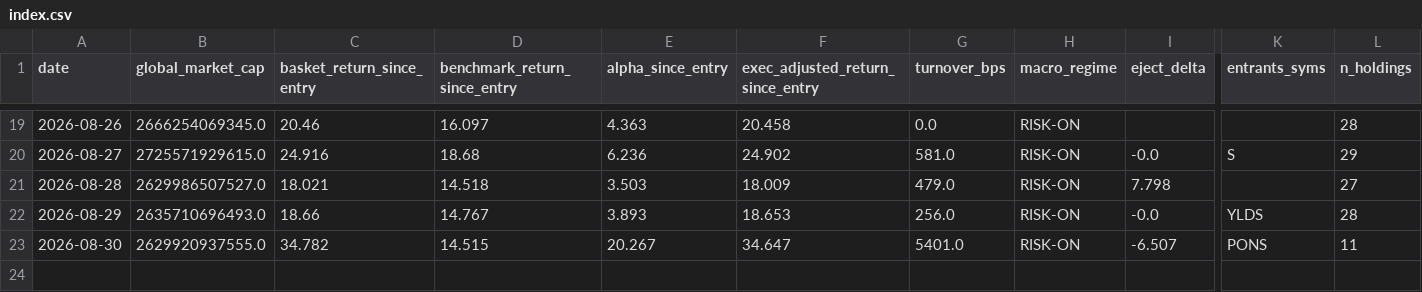
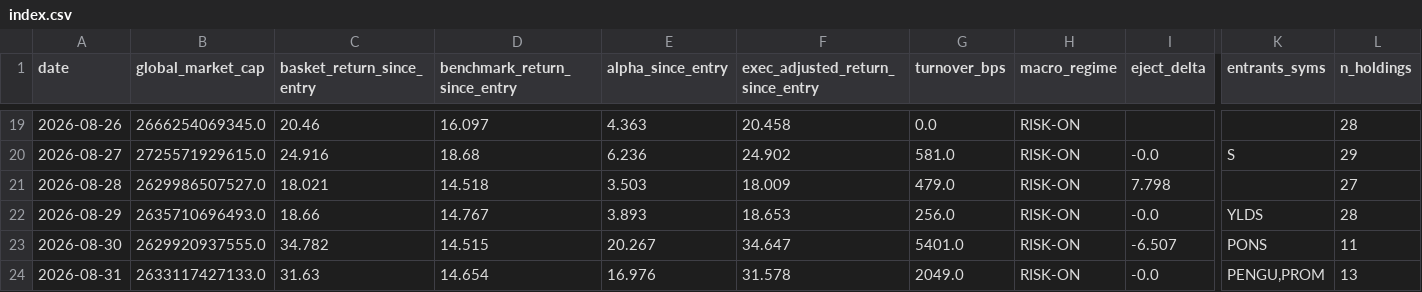
Before and after one commit to alecmessino/crypto-conviction-monitor, a CSV file: ledger/index.csv, drawn as a sheet; only a part is shown, gaps mark what is left out; rows hold the shown columns only; the diff names each change by its address in the sheet, - before the commit and + after, or states it on an @@ line.

```diff
--- a/ledger/index.csv
+++ b/ledger/index.csv
+row 24: 2026-08-31 | 2633117427133.0 | 31.63 | 14.654 | 16.976 | 31.578 | 2049.0 | RISK-ON | -0.0 | PENGU,PROM | 13
```
Also changed, not shown: ledger/dex.csv, ledger/macro.csv, 10 other files.
